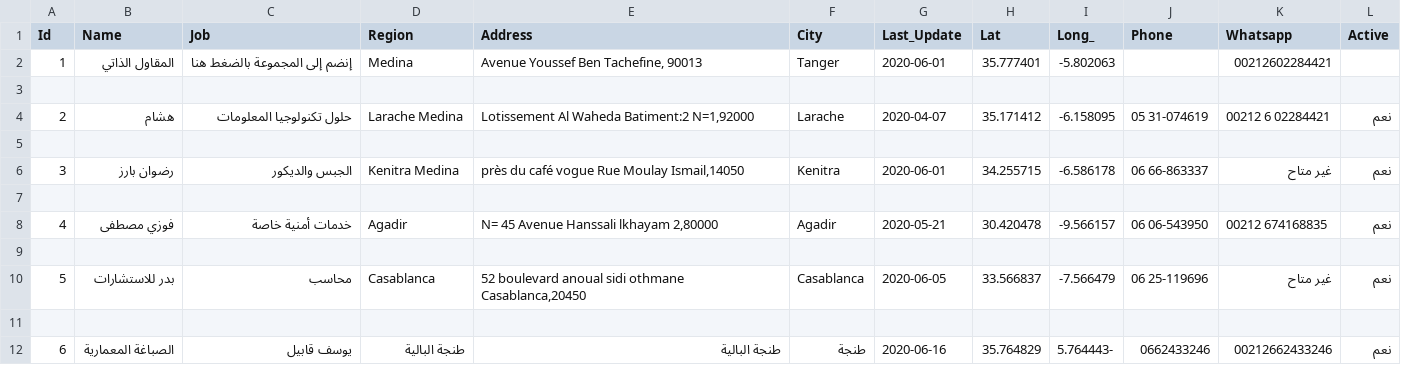
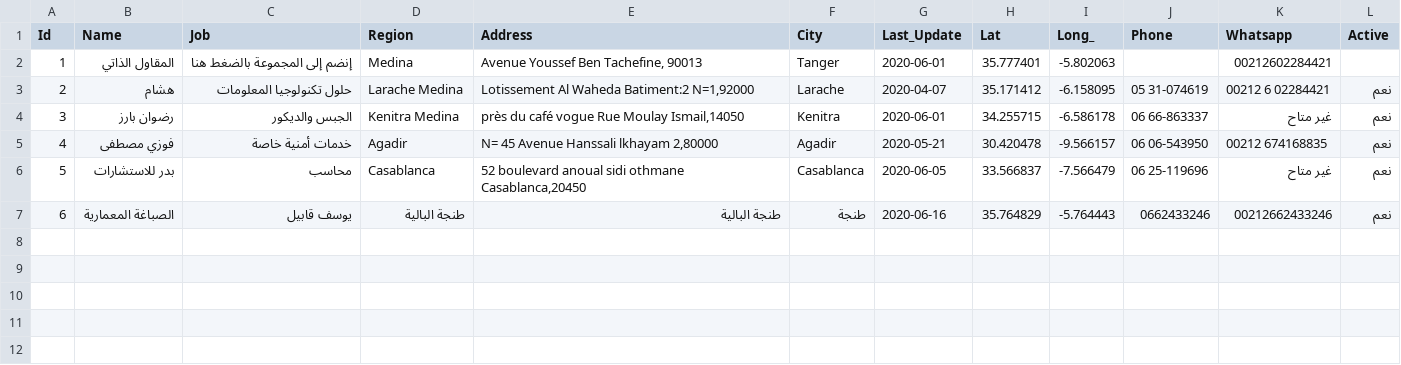
Before and after one commit to intCount/ae, a CSV file: 06-04-2020.csv, drawn as a sheet.

Commit message:
commit

```diff
--- a/06-04-2020.csv
+++ b/06-04-2020.csv
@@ -2,11 +2,6 @@ Id,Name,Job,Region,Address,City,Last_Update,Lat,Long_,Phone,Whatsapp,Active
 1,المقاول الذاتي,إنضم إلى المجموعة بالضغط هنا, Medina,"Avenue Youssef Ben Tachefine, 90013",Tanger,2020-06-01,35.777401,-5.802063,,00212602284421,
-
 2,هشام,حلول تكنولوجيا المعلومات, Larache Medina,"Lotissement Al Waheda Batiment:2 N=1,92000",Larache,2020-04-07,35.171412,-6.158095,"05 31-074619",00212 6 02284421,نعم
-
 3,رضوان بارز,الجبس والديكور,Kenitra Medina,"près du café vogue Rue Moulay Ismail,14050",Kenitra,2020-06-01,34.255715,-6.586178,"06 66-863337",غير متاح,نعم
-
 4,فوزي مصطفى ,خدمات أمنية خاصة,Agadir,"N= 45 Avenue Hanssali lkhayam 2,80000 ",Agadir,2020-05-21,30.420478,-9.566157,"06 06-543950",00212 674168835,نعم
-
 5,بدر للاستشارات,محاسب,Casablanca,"52 boulevard anoual sidi othmane Casablanca,20450 ",Casablanca,2020-06-05,33.566837,-7.566479,"06 25-119696",غير متاح,نعم
-
-6,الصباغة المعمارية,يوسف قابيل,طنجة البالية,"طنجة البالية",طنجة,2020-06-16, 35.764829, 5.764443-,"0662433246",00212662433246, نعم
+6,الصباغة المعمارية,يوسف قابيل,طنجة البالية,"طنجة البالية",طنجة,2020-06-16, 35.764829,-5.764443,"0662433246",00212662433246, نعم
```
